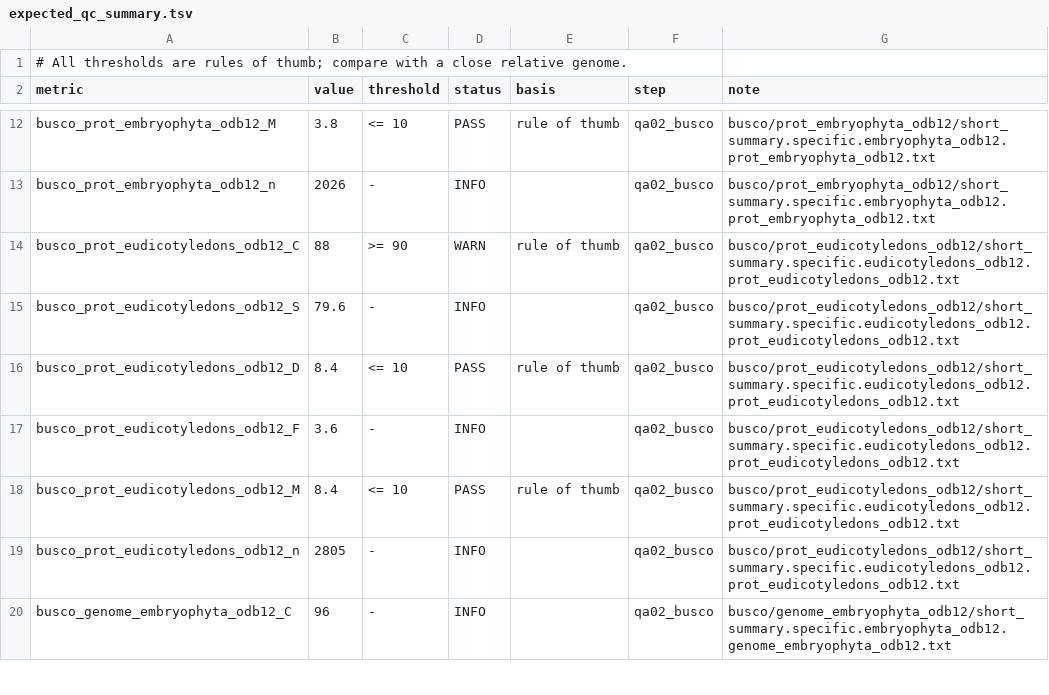
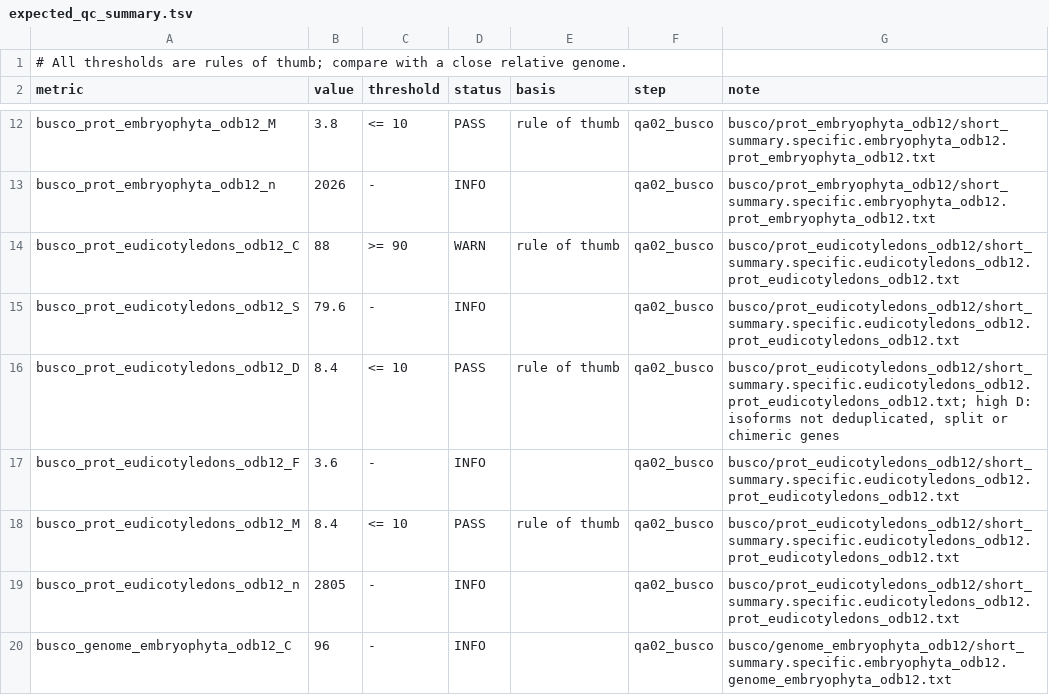
Before and after one commit to Xuzhen-Li/gene-structure-annotation, a TSV file: examples/structure_qa_sim/expected_qc_summary.tsv, drawn as a sheet; only a part is shown, gaps mark what is left out; the diff covers the shown part only.

Commit message:
Structure QA: fix AED without evidence, unstranded evidence and review notes
- AED is NA (not 1) when no evidence is given and no transcript carries
  the AED attribute; nothing is flagged in that case.
- Evidence or models with strand '.' match either strand.
- An unreadable BAM gives a warning and NA rows instead of a traceback.
- Missing tools print a warning on the console; notes now say whether a
  tool was not run (RUN=1 not set) or failed (exit code).
- Longest isoform uses the same Parent-based rule as
  pipeline/longest_isoform.py (protein length without the stop, ties to the
  first ID), with a note to import it once that file is on main.
- Keep the odb12 lineage defaults and explain why in code and config.
- Relative paths in notes; expected summary regenerated.
- Tests for each of the above (35 in total).

```diff
--- a/examples/structure_qa_sim/expected_qc_summary.tsv
+++ b/examples/structure_qa_sim/expected_qc_summary.tsv
@@ -15,3 +15,3 @@ busco_prot_eudicotyledons_odb12_C	88	>= 90	WARN	rule of thumb	qa02_busco	busco/p
 busco_prot_eudicotyledons_odb12_S	79.6	-	INFO		qa02_busco	busco/prot_eudicotyledons_odb12/short_summary.specific.eudicotyledons_odb12.prot_eudicotyledons_odb12.txt
-busco_prot_eudicotyledons_odb12_D	8.4	<= 10	PASS	rule of thumb	qa02_busco	busco/prot_eudicotyledons_odb12/short_summary.specific.eudicotyledons_odb12.prot_eudicotyledons_odb12.txt
+busco_prot_eudicotyledons_odb12_D	8.4	<= 10	PASS	rule of thumb	qa02_busco	busco/prot_eudicotyledons_odb12/short_summary.specific.eudicotyledons_odb12.prot_eudicotyledons_odb12.txt; high D: isoforms not deduplicated, split or chimeric genes
 busco_prot_eudicotyledons_odb12_F	3.6	-	INFO		qa02_busco	busco/prot_eudicotyledons_odb12/short_summary.specific.eudicotyledons_odb12.prot_eudicotyledons_odb12.txt
```
Also changed, not shown: 9 edited cells elsewhere in this file, 11 other files.
